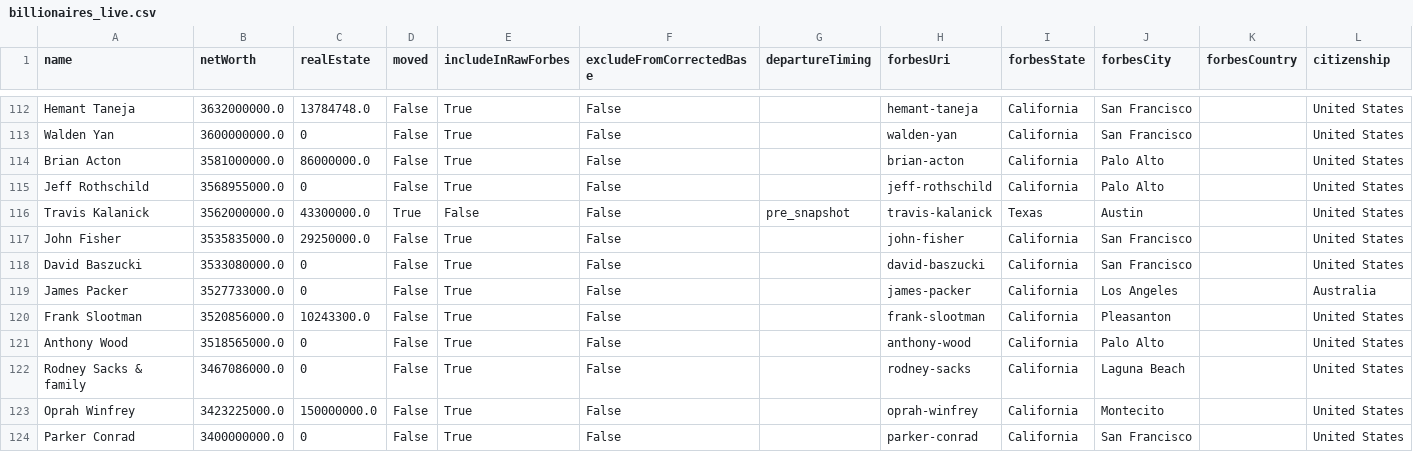
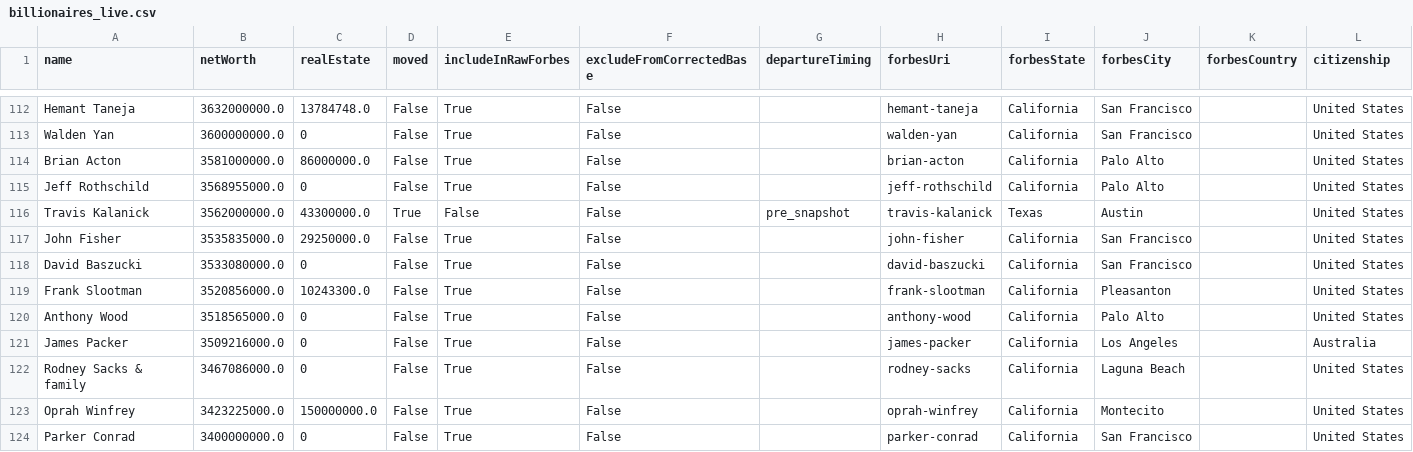
Before and after one commit to PolicyEngine/california-wealth-tax, a CSV file: data/billionaires_live.csv, drawn as a sheet; only a part is shown, gaps mark what is left out; the diff covers the shown part only.

```diff
--- a/data/billionaires_live.csv
+++ b/data/billionaires_live.csv
@@ -118,5 +118,5 @@ John Fisher,3535835000.0,29250000.0,False,True,False,,john-fisher,California,San
 David Baszucki,3533080000.0,0,False,True,False,,david-baszucki,California,San Francisco,,United States
-James Packer,3527733000.0,0,False,True,False,,james-packer,California,Los Angeles,,Australia
 Frank Slootman,3520856000.0,10243300.0,False,True,False,,frank-slootman,California,Pleasanton,,United States
 Anthony Wood,3518565000.0,0,False,True,False,,anthony-wood,California,Palo Alto,,United States
+James Packer,3509216000.0,0,False,True,False,,james-packer,California,Los Angeles,,Australia
 Rodney Sacks & family,3467086000.0,0,False,True,False,,rodney-sacks,California,Laguna Beach,,United States
```
Also changed, not shown: 3 added rows, 2 removed rows and 9 edited cells elsewhere in this file, 6 other files.
